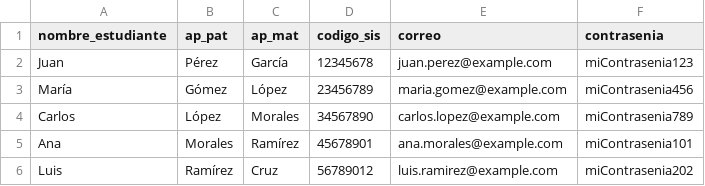
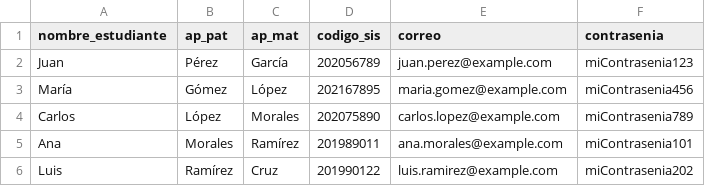
Before and after one commit to Alpha-Code-tis/taller360, a CSV file: backend/estudiante.csv, drawn as a sheet.

```diff
--- a/backend/estudiante.csv
+++ b/backend/estudiante.csv
@@ -1,6 +1,6 @@
 nombre_estudiante,ap_pat,ap_mat,codigo_sis,correo,contrasenia
-Juan,Pérez,García,12345678,juan.perez@example.com,miContrasenia123
-María,Gómez,López,23456789,maria.gomez@example.com,miContrasenia456
-Carlos,López,Morales,34567890,carlos.lopez@example.com,miContrasenia789
-Ana,Morales,Ramírez,45678901,ana.morales@example.com,miContrasenia101
-Luis,Ramírez,Cruz,56789012,luis.ramirez@example.com,miContrasenia202
+Juan,Pérez,García,202056789,juan.perez@example.com,miContrasenia123
+María,Gómez,López,202167895,maria.gomez@example.com,miContrasenia456
+Carlos,López,Morales,202075890,carlos.lopez@example.com,miContrasenia789
+Ana,Morales,Ramírez,201989011,ana.morales@example.com,miContrasenia101
+Luis,Ramírez,Cruz,201990122,luis.ramirez@example.com,miContrasenia202
```
Also changed, not shown: 6 other files.
